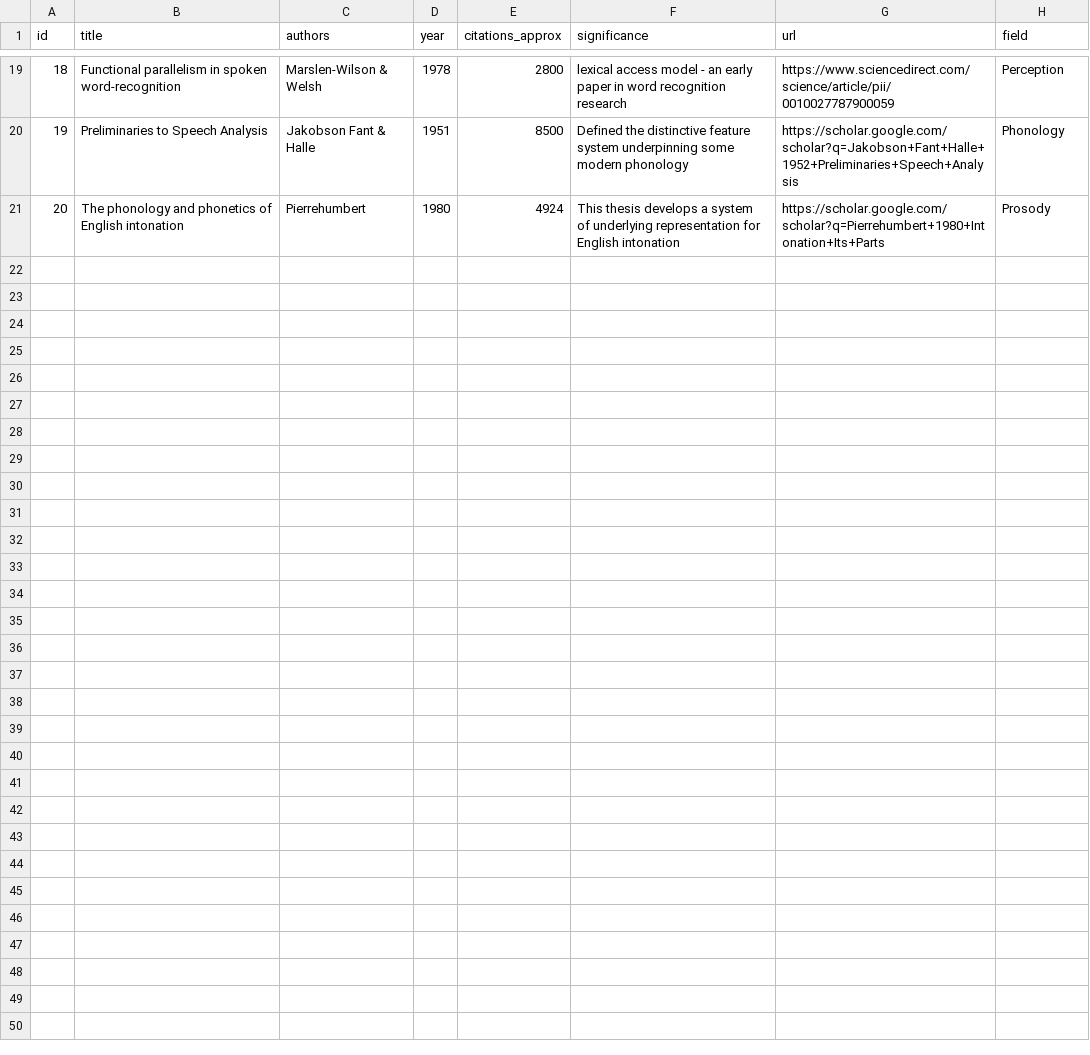
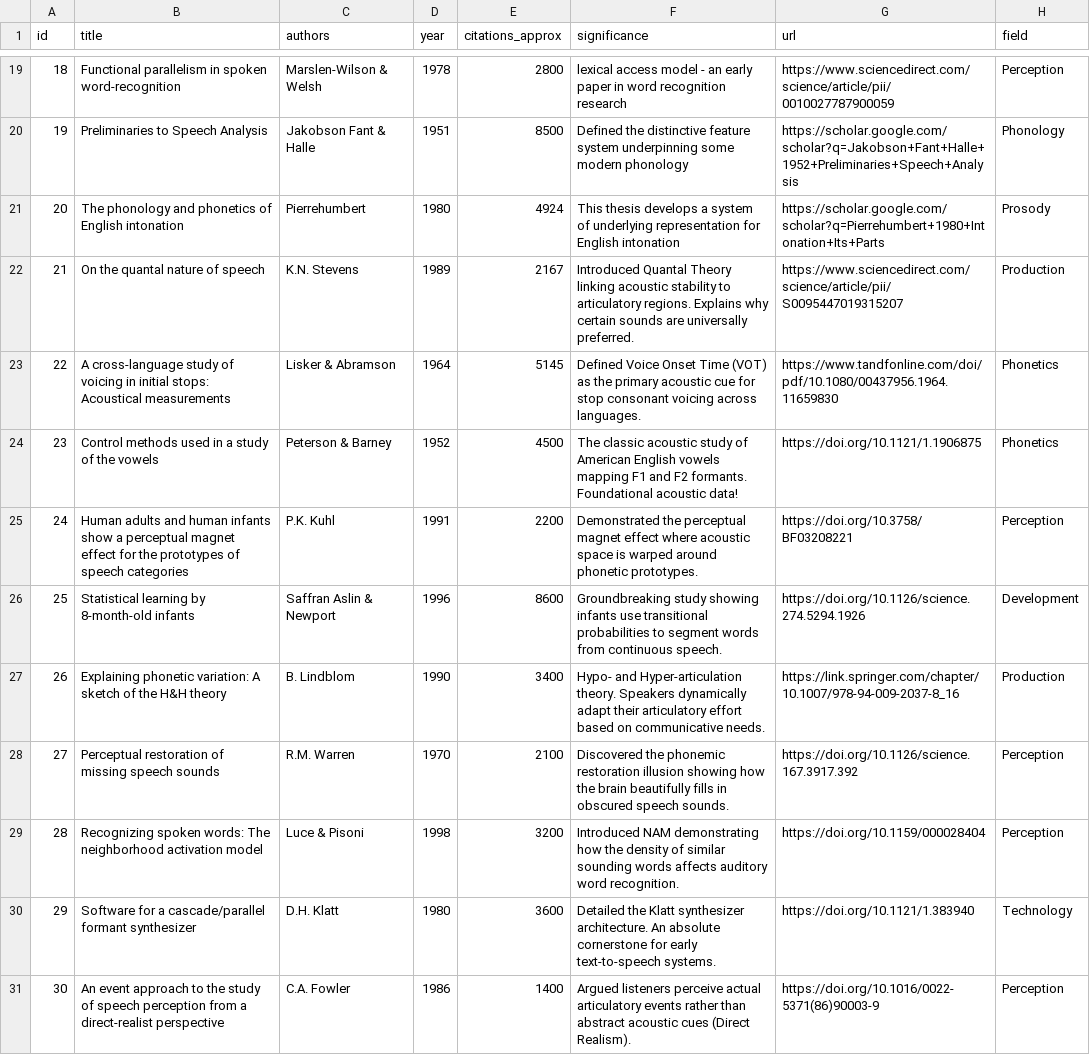
Before and after one commit to ChrisDotWDot/paper, a CSV file: content/classics/citation-classics.csv, drawn as a sheet; only a part is shown, gaps mark what is left out; the diff covers the shown part only.

Commit message:
Add new citations to citation-classics.csv

```diff
--- a/content/classics/citation-classics.csv
+++ b/content/classics/citation-classics.csv
@@ -21 +21,11 @@ id,title,authors,year,citations_approx,significance,url,field
 20,The phonology and phonetics of English intonation,Pierrehumbert,1980,4924,This thesis develops a system of underlying representation for English intonation,https://scholar.google.com/scholar?q=Pierrehumbert+1980+Intonation+Its+Parts,Prosody
+21,"On the quantal nature of speech",K.N. Stevens,1989,2167,"Introduced Quantal Theory linking acoustic stability to articulatory regions. Explains why certain sounds are universally preferred.",https://www.sciencedirect.com/science/article/pii/S0095447019315207,Production
+22,"A cross-language study of voicing in initial stops: Acoustical measurements",Lisker & Abramson,1964,5145,"Defined Voice Onset Time (VOT) as the primary acoustic cue for stop consonant voicing across languages.",https://www.tandfonline.com/doi/pdf/10.1080/00437956.1964.11659830,Phonetics
+23,"Control methods used in a study of the vowels",Peterson & Barney,1952,4500,"The classic acoustic study of American English vowels mapping F1 and F2 formants. Foundational acoustic data!",https://doi.org/10.1121/1.1906875,Phonetics
+24,"Human adults and human infants show a perceptual magnet effect for the prototypes of speech categories",P.K. Kuhl,1991,2200,"Demonstrated the perceptual magnet effect where acoustic space is warped around phonetic prototypes.",https://doi.org/10.3758/BF03208221,Perception
+25,"Statistical learning by 8-month-old infants",Saffran Aslin & Newport,1996,8600,"Groundbreaking study showing infants use transitional probabilities to segment words from continuous speech.",https://doi.org/10.1126/science.274.5294.1926,Development
+26,"Explaining phonetic variation: A sketch of the H&H theory",B. Lindblom,1990,3400,"Hypo- and Hyper-articulation theory. Speakers dynamically adapt their articulatory effort based on communicative needs.",https://link.springer.com/chapter/10.1007/978-94-009-2037-8_16,Production
+27,"Perceptual restoration of missing speech sounds",R.M. Warren,1970,2100,"Discovered the phonemic restoration illusion showing how the brain beautifully fills in obscured speech sounds.",https://doi.org/10.1126/science.167.3917.392,Perception
+28,"Recognizing spoken words: The neighborhood activation model",Luce & Pisoni,1998,3200,"Introduced NAM demonstrating how the density of similar sounding words affects auditory word recognition.",https://doi.org/10.1159/000028404,Perception
+29,"Software for a cascade/parallel formant synthesizer",D.H. Klatt,1980,3600,"Detailed the Klatt synthesizer architecture. An absolute cornerstone for early text-to-speech systems.",https://doi.org/10.1121/1.383940,Technology
+30,"An event approach to the study of speech perception from a direct-realist perspective",C.A. Fowler,1986,1400,"Argued listeners perceive actual articulatory events rather than abstract acoustic cues (Direct Realism).",https://doi.org/10.1016/0022-5371(86)90003-9,Perception
```
Also changed, not shown: 10 added rows elsewhere in this file.
